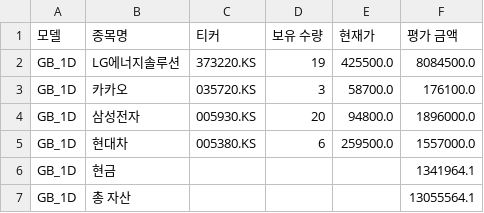
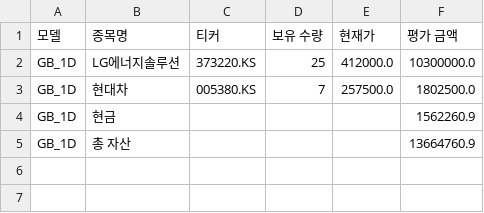
Before and after one commit to chesin1/-stock-ai-kr, a CSV file: data/gb_1d_portfolio_final.csv, drawn as a sheet.

```diff
--- a/data/gb_1d_portfolio_final.csv
+++ b/data/gb_1d_portfolio_final.csv
@@ -1,7 +1,5 @@
 모델,종목명,티커,보유 수량,현재가,평가 금액
-GB_1D,LG에너지솔루션,373220.KS,19,425500.0,8084500.0
-GB_1D,카카오,035720.KS,3,58700.0,176100.0
-GB_1D,삼성전자,005930.KS,20,94800.0,1896000.0
-GB_1D,현대차,005380.KS,6,259500.0,1557000.0
-GB_1D,현금,,,,1341964.1
-GB_1D,총 자산,,,,13055564.1
+GB_1D,LG에너지솔루션,373220.KS,25,412000.0,10300000.0
+GB_1D,현대차,005380.KS,7,257500.0,1802500.0
+GB_1D,현금,,,,1562260.9
+GB_1D,총 자산,,,,13664760.9
```
Also changed, not shown: data/dense_lstm_portfolio_final.csv, data/kr_simulation_result_with_accuracy.csv, 4 other files.
